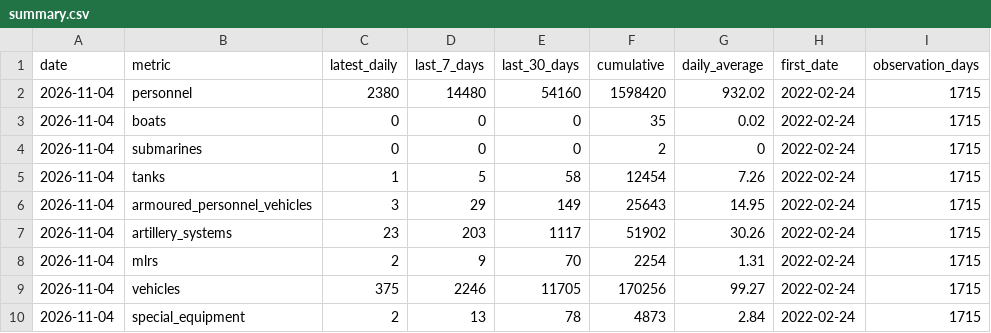
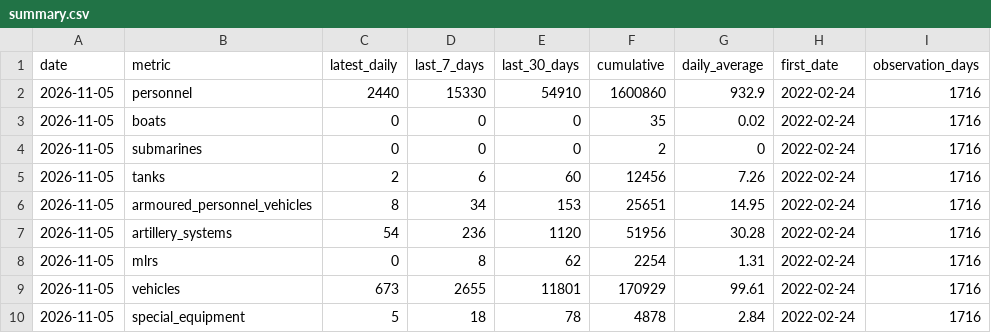
Before and after one commit to MarioJemic/russianlosses-data, a CSV file: data/v1/losses/summary.csv, drawn as a sheet; only a part is shown; the diff covers the shown part only.

```diff
--- a/data/v1/losses/summary.csv
+++ b/data/v1/losses/summary.csv
@@ -1,10 +1,10 @@
 date,metric,latest_daily,last_7_days,last_30_days,cumulative,daily_average,first_date,observation_days
-2026-11-04,personnel,2380,14480,54160,1598420,932.02,2022-02-24,1715
-2026-11-04,boats,0,0,0,35,0.02,2022-02-24,1715
-2026-11-04,submarines,0,0,0,2,0,2022-02-24,1715
-2026-11-04,tanks,1,5,58,12454,7.26,2022-02-24,1715
-2026-11-04,armoured_personnel_vehicles,3,29,149,25643,14.95,2022-02-24,1715
-2026-11-04,artillery_systems,23,203,1117,51902,30.26,2022-02-24,1715
-2026-11-04,mlrs,2,9,70,2254,1.31,2022-02-24,1715
-2026-11-04,vehicles,375,2246,11705,170256,99.27,2022-02-24,1715
-2026-11-04,special_equipment,2,13,78,4873,2.84,2022-02-24,1715
+2026-11-05,personnel,2440,15330,54910,1600860,932.9,2022-02-24,1716
+2026-11-05,boats,0,0,0,35,0.02,2022-02-24,1716
+2026-11-05,submarines,0,0,0,2,0,2022-02-24,1716
+2026-11-05,tanks,2,6,60,12456,7.26,2022-02-24,1716
+2026-11-05,armoured_personnel_vehicles,8,34,153,25651,14.95,2022-02-24,1716
+2026-11-05,artillery_systems,54,236,1120,51956,30.28,2022-02-24,1716
+2026-11-05,mlrs,0,8,62,2254,1.31,2022-02-24,1716
+2026-11-05,vehicles,673,2655,11801,170929,99.61,2022-02-24,1716
+2026-11-05,special_equipment,5,18,78,4878,2.84,2022-02-24,1716
```
Also changed, not shown: 27 edited cells elsewhere in this file, data/v1/losses/cumulative.csv, data/v1/losses/daily.csv, 28 other files.
